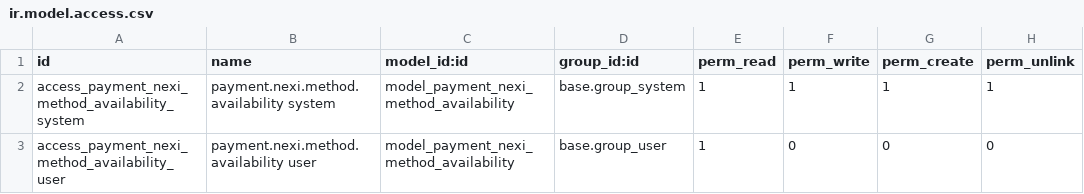
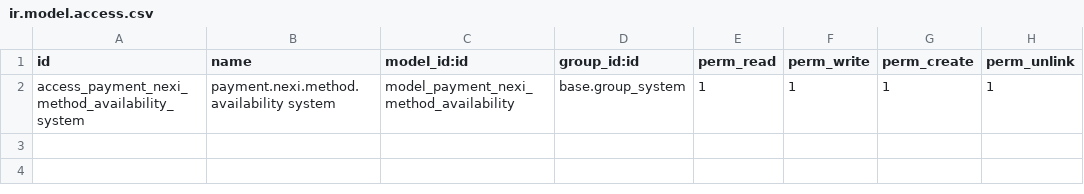
Before and after one commit to meviusisback/payment_nexi, a CSV file: security/ir.model.access.csv, drawn as a sheet.

Commit message:
fix(nexi): security audit — checkout render, money edges, guards
- Checkout (build mode) was a QWeb 500: the embedded panel read `nexi_ui`, which is set only inside payment.method_form and does not reach payment.form. Defined in the panel's own template; a render test now covers it (verified before/after on Odoo 18).
- Money policy: a partial refund no longer cancels a captured payment when a later attempt is declined; an executed capture with an unreadable figure escalates instead of cancelling silently; the reversal window is anchored to the last executed capture; non-positive reversal amounts fail closed; decimal.Overflow / absurd figures no longer 500 the confirm route.
- Concurrency/diagnostics: only NOWAIT contention is silent (other lock failures are logged); an int4-overflowing captured figure is logged and clamped; a foreign order's amount is not stored; a second Nexi order settling after the close is reported for a manual refund (new nexi_settled_order).
- Access/secret: the method-check button requires system rights (call_kw does not ACL-check methods); availability rows are system-only; the return base fails closed instead of falling back to an http web.base.url; token-bearing pages send no-store.
- Method check: PS0064/GW0043 no longer count as a terminal refusal (they are amount errors), matching the README; raw gateway fixtures are gitignored; it.po updated.

```diff
--- a/security/ir.model.access.csv
+++ b/security/ir.model.access.csv
@@ -2,2 +2 @@ id,name,model_id:id,group_id:id,perm_read,perm_write,perm_create,perm_unlink
 access_payment_nexi_method_availability_system,payment.nexi.method.availability system,model_payment_nexi_method_availability,base.group_system,1,1,1,1
-access_payment_nexi_method_availability_user,payment.nexi.method.availability user,model_payment_nexi_method_availability,base.group_user,1,0,0,0
```
Also changed, not shown: 10 other files.
